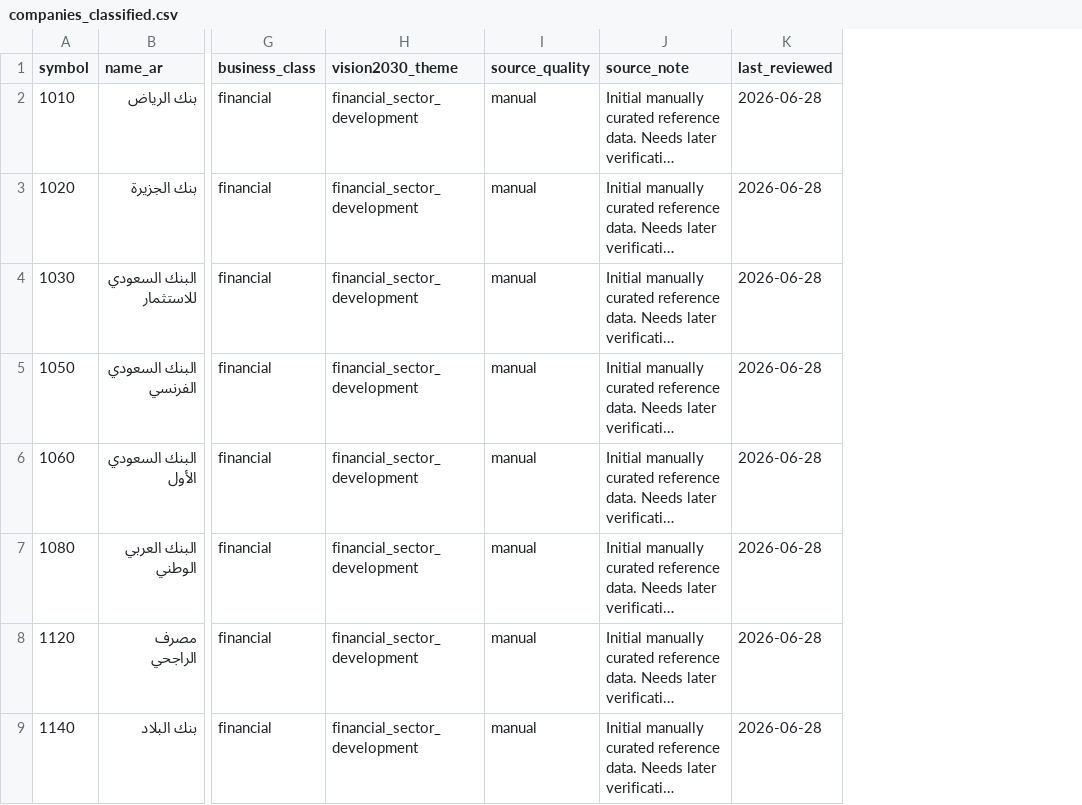
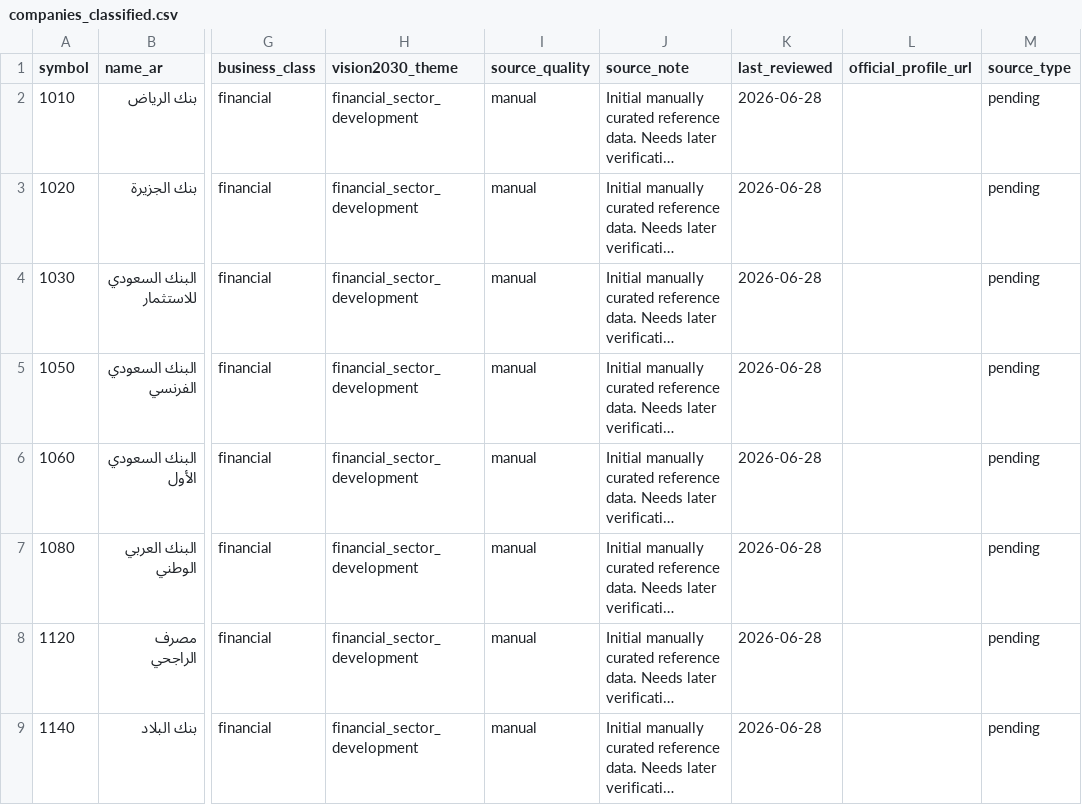
Before and after one commit to Samix2026/saudi-market-classifier, a CSV file: data/processed/companies_classified.csv, drawn as a sheet; only a part is shown, gaps mark what is left out; long unchanged cells end in …; the diff names each change by its address in the sheet, - before the commit and + after, or states it on an @@ line.

Commit message:
Add official source link fields

```diff
--- a/data/processed/companies_classified.csv
+++ b/data/processed/companies_classified.csv
+column L (official_profile_url), empty
+column M (source_type), rows 2-9: all pending
```
Also changed, not shown: 3 other files.
